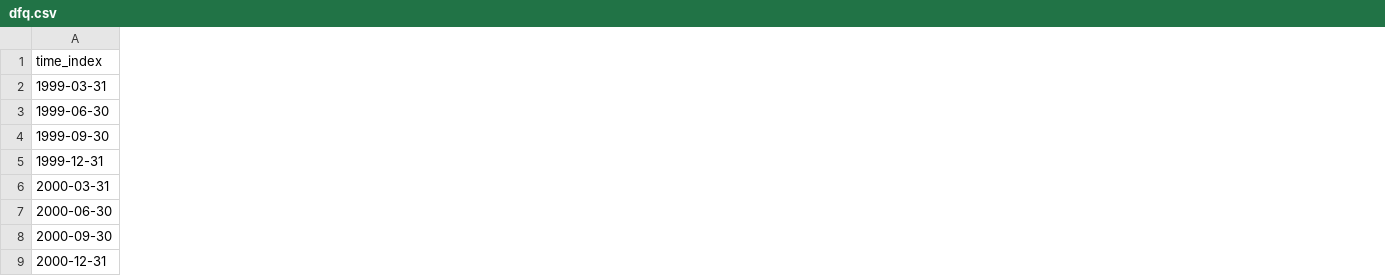
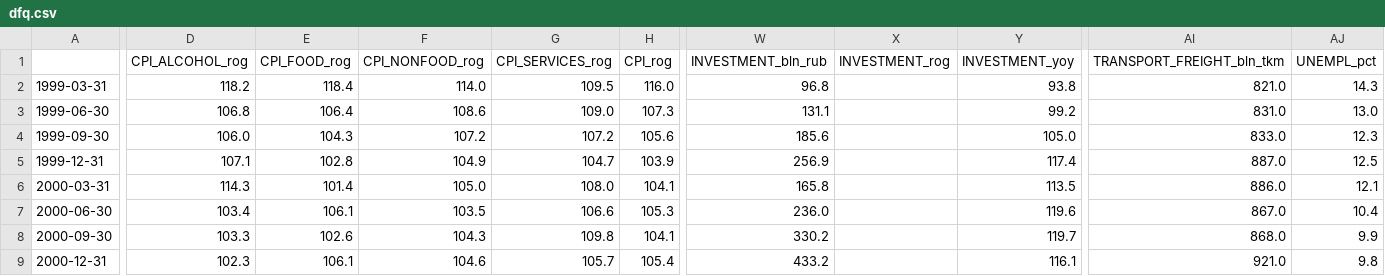
Before and after one commit to mini-kep/parser-rosstat-kep, a CSV file: data/processed/2017/05/dfq.csv, drawn as a sheet; only a part is shown, gaps mark what is left out; the diff covers the shown part only; the diff names each change by its address in the sheet, - before the commit and + after, or states it on an @@ line.

```diff
--- a/data/processed/2017/05/dfq.csv
+++ b/data/processed/2017/05/dfq.csv
+column D (CPI_ALCOHOL_rog), rows 2-9: 118.2 | 106.8 | 106.0 | 107.1 | 114.3 | 103.4 | 103.3 | 102.3
+column E (CPI_FOOD_rog), rows 2-9: 118.4 | 106.4 | 104.3 | 102.8 | 101.4 | 106.1 | 102.6 | 106.1
+column F (CPI_NONFOOD_rog), rows 2-9: 114.0 | 108.6 | 107.2 | 104.9 | 105.0 | 103.5 | 104.3 | 104.6
+column G (CPI_SERVICES_rog), rows 2-9: 109.5 | 109.0 | 107.2 | 104.7 | 108.0 | 106.6 | 109.8 | 105.7
+column H (CPI_rog), rows 2-9: 116.0 | 107.3 | 105.6 | 103.9 | 104.1 | 105.3 | 104.1 | 105.4
+column W (INVESTMENT_bln_rub), rows 2-9: 96.8 | 131.1 | 185.6 | 256.9 | 165.8 | 236.0 | 330.2 | 433.2
+column X (INVESTMENT_rog), empty
+column Y (INVESTMENT_yoy), rows 2-9: 93.8 | 99.2 | 105.0 | 117.4 | 113.5 | 119.6 | 119.7 | 116.1
+column AI (TRANSPORT_FREIGHT_bln_tkm), rows 2-9: 821.0 | 831.0 | 833.0 | 887.0 | 886.0 | 867.0 | 868.0 | 921.0
+column AJ (UNEMPL_pct), rows 2-9: 14.3 | 13.0 | 12.3 | 12.5 | 12.1 | 10.4 | 9.9 | 9.8
-A1: time_index
+A1: (empty)
```
Also changed, not shown: 3 added columns and 7 edited cells elsewhere in this file, data/processed/2017/05/dfa.csv, 6 other files.
